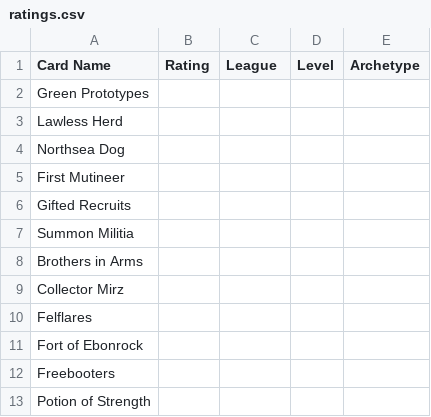
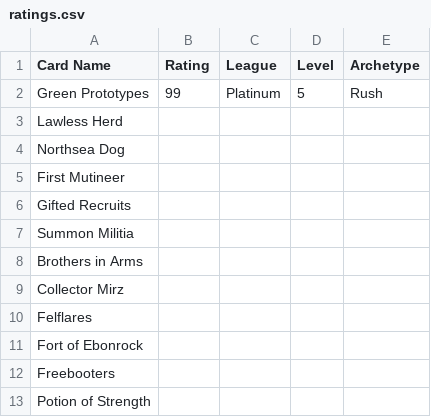
Before and after one commit to Nyelsonon/sbdeckengine, a CSV file: info/ratings.csv, drawn as a sheet.

Commit message:
Update ratings.csv

```diff
--- a/info/ratings.csv
+++ b/info/ratings.csv
@@ -1,3 +1,3 @@
 Card Name, Rating, League, Level, Archetype
-Green Prototypes,,,,
+Green Prototypes,99,Platinum,5,Rush
 Lawless Herd,,,,
```
